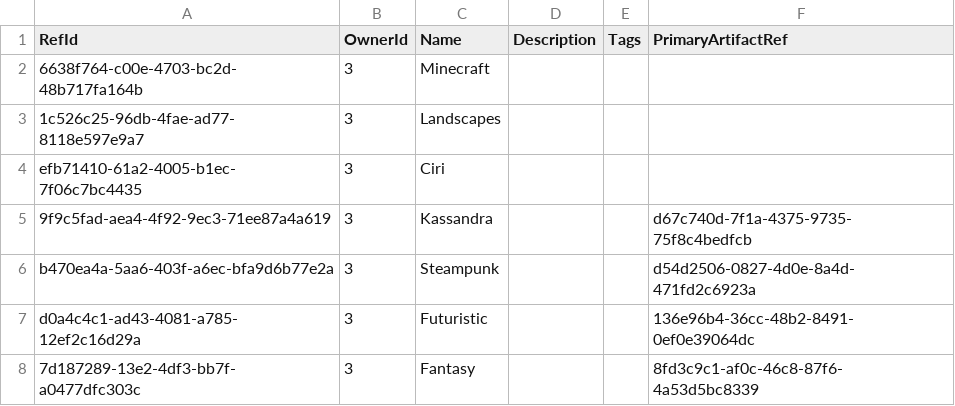
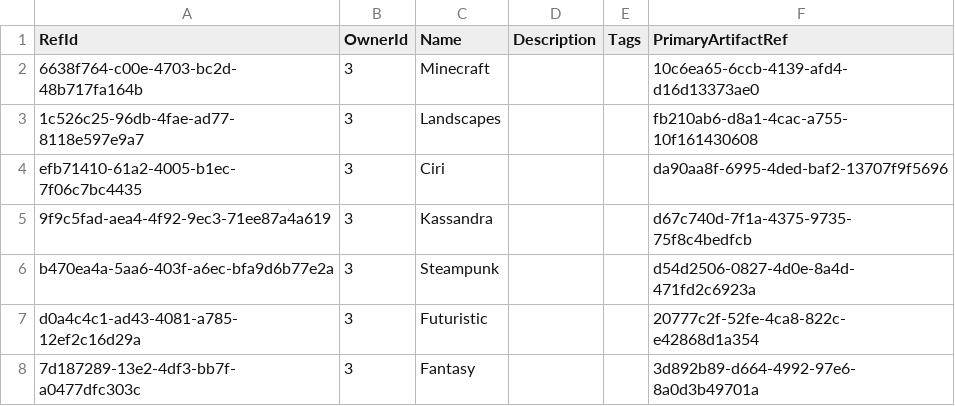
Before and after one commit to NetCoreApps/BlazorDiffusion, a CSV file: BlazorDiffusion/App_Data/seed/albums.csv, drawn as a sheet.

Commit message:
update albums

```diff
--- a/BlazorDiffusion/App_Data/seed/albums.csv
+++ b/BlazorDiffusion/App_Data/seed/albums.csv
@@ -1,8 +1,8 @@
 RefId,OwnerId,Name,Description,Tags,PrimaryArtifactRef
-6638f764-c00e-4703-bc2d-48b717fa164b,3,Minecraft,,,
-1c526c25-96db-4fae-ad77-8118e597e9a7,3,Landscapes,,,
-efb71410-61a2-4005-b1ec-7f06c7bc4435,3,Ciri,,,
+6638f764-c00e-4703-bc2d-48b717fa164b,3,Minecraft,,,10c6ea65-6ccb-4139-afd4-d16d13373ae0
+1c526c25-96db-4fae-ad77-8118e597e9a7,3,Landscapes,,,fb210ab6-d8a1-4cac-a755-10f161430608
+efb71410-61a2-4005-b1ec-7f06c7bc4435,3,Ciri,,,da90aa8f-6995-4ded-baf2-13707f9f5696
 9f9c5fad-aea4-4f92-9ec3-71ee87a4a619,3,Kassandra,,,d67c740d-7f1a-4375-9735-75f8c4bedfcb
 b470ea4a-5aa6-403f-a6ec-bfa9d6b77e2a,3,Steampunk,,,d54d2506-0827-4d0e-8a4d-471fd2c6923a
-d0a4c4c1-ad43-4081-a785-12ef2c16d29a,3,Futuristic,,,136e96b4-36cc-48b2-8491-0ef0e39064dc
-7d187289-13e2-4df3-bb7f-a0477dfc303c,3,Fantasy,,,8fd3c9c1-af0c-46c8-87f6-4a53d5bc8339
+d0a4c4c1-ad43-4081-a785-12ef2c16d29a,3,Futuristic,,,20777c2f-52fe-4ca8-822c-e42868d1a354
+7d187289-13e2-4df3-bb7f-a0477dfc303c,3,Fantasy,,,3d892b89-d664-4992-97e6-8a0d3b49701a
```
Also changed, not shown: BlazorDiffusion/App_Data/seed/album-artifacts.csv, BlazorDiffusion/App_Data/seed/artifact-likes.csv.
